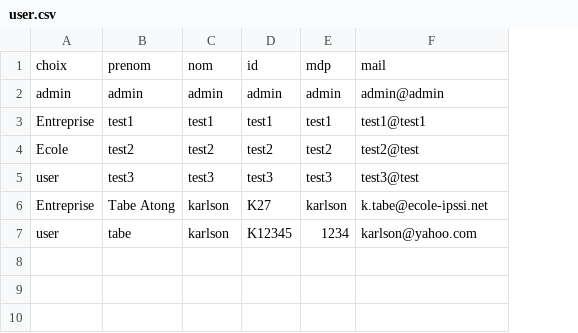
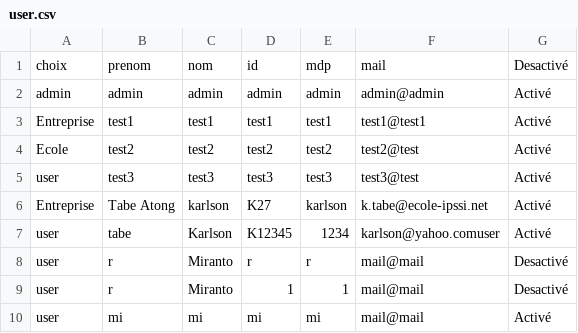
Before and after one commit to mimiranto/quizzeo, a CSV file: user.csv, drawn as a sheet; the diff names each change by its address in the sheet, - before the commit and + after, or states it on an @@ line.

Commit message:
feat: activation,desactivation user

```diff
--- a/user.csv
+++ b/user.csv
+column G, rows 1-7: Desactivé | Activé | Activé | Activé | Activé | Activé | Activé
-C7: karlson
+C7: Karlson
-F7: karlson@yahoo.com
+F7: karlson@yahoo.comuser
+row 8: user | r | Miranto | r | r | mail@mail | Desactivé
+row 9: user | r | Miranto | 1 | 1 | mail@mail | Desactivé
+row 10: user | mi | mi | mi | mi | mail@mail | Activé
```
Also changed, not shown: 7 other files.
